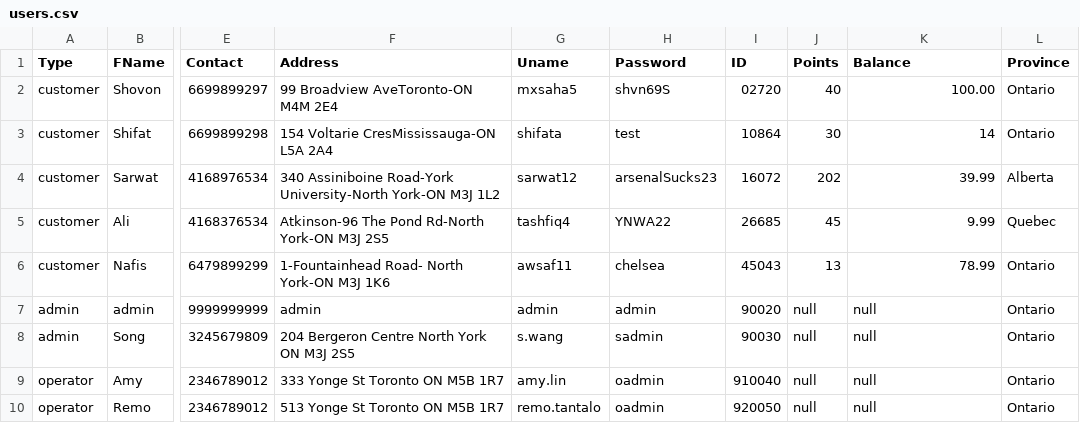
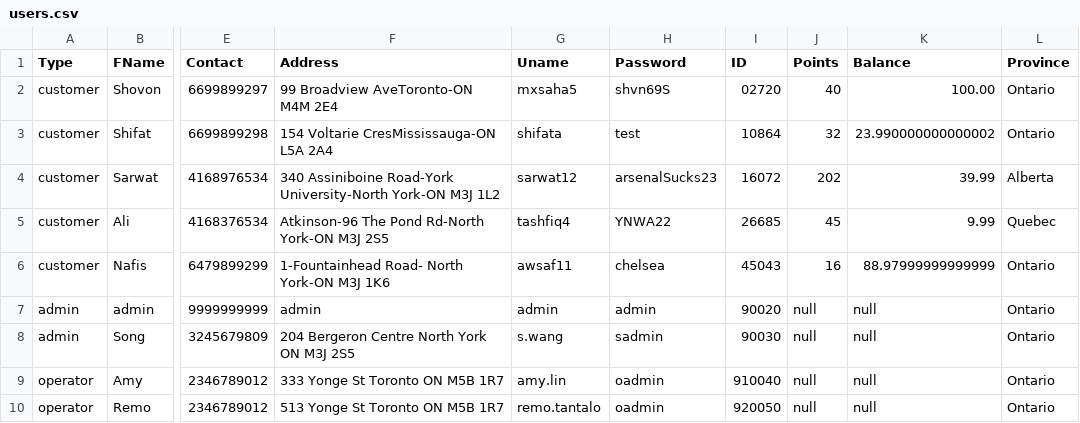
Before and after one commit to shifata/retailManagement, a CSV file: src/main/java/database/users.csv, drawn as a sheet; only a part is shown, gaps mark what is left out; the diff names each change by its address in the sheet, - before the commit and + after, or states it on an @@ line.

```diff
--- a/src/main/java/database/users.csv
+++ b/src/main/java/database/users.csv
-J3 (Points): 30
+J3 (Points): 32
-K3 (Balance): 14
+K3 (Balance): 23.990000000000002
-J6 (Points): 13
+J6 (Points): 16
-K6 (Balance): 78.99
+K6 (Balance): 88.97999999999999
```
Also changed, not shown: src/main/java/database/movies.csv, src/main/java/database/orders.csv, 5 other files.
